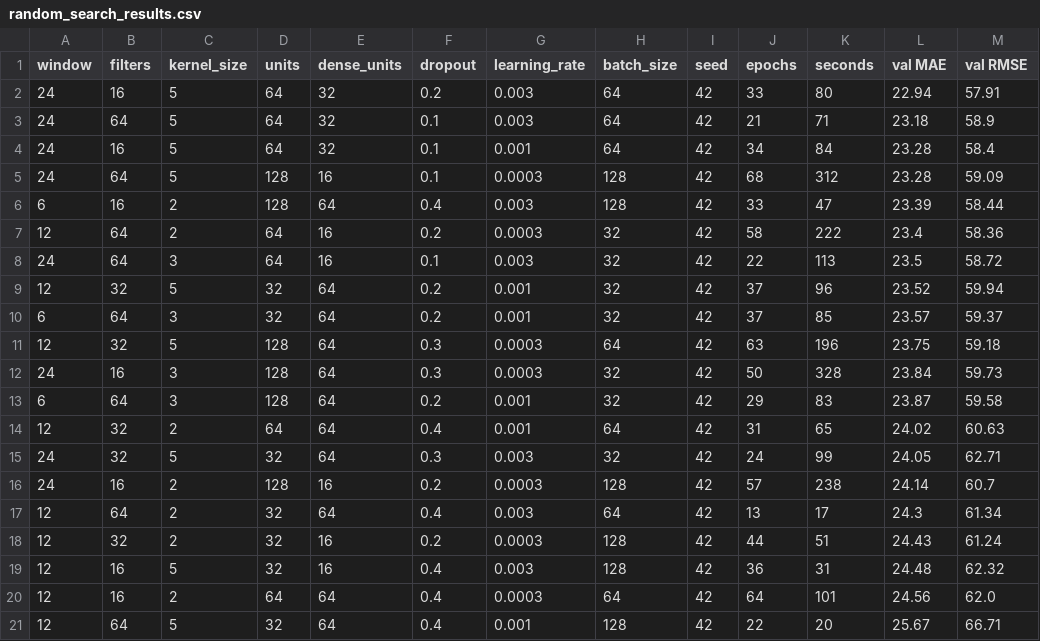
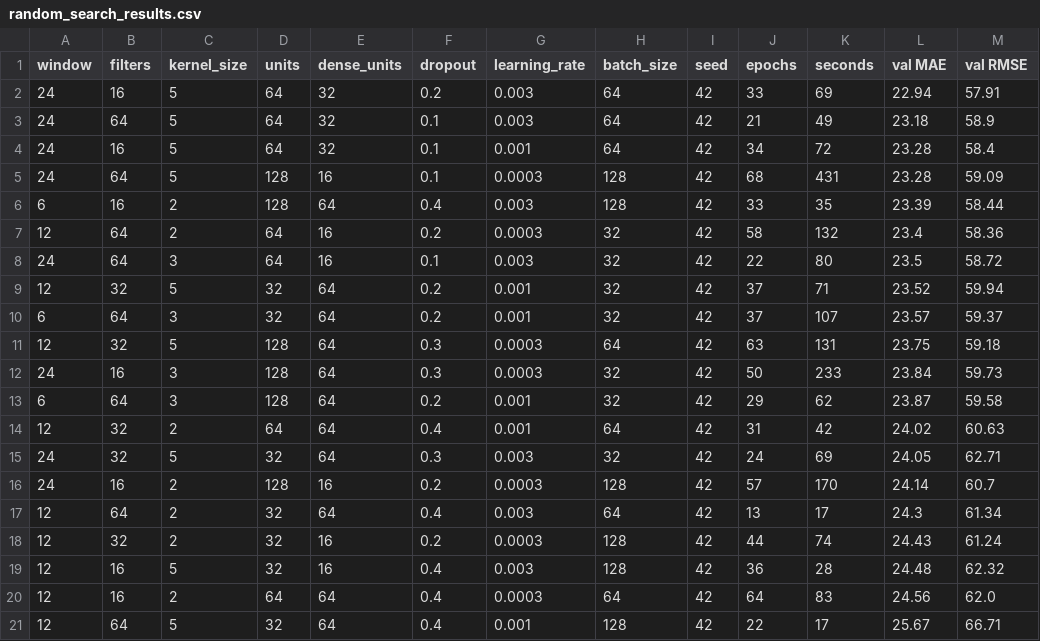
Before and after one commit to NethranjaliSE/multivariate-energy-forecasting, a CSV file: reports/random_search_results.csv, drawn as a sheet.

Commit message:
Add new figures for analysis and update random search results

```diff
--- a/reports/random_search_results.csv
+++ b/reports/random_search_results.csv
@@ -1,21 +1,21 @@
 window,filters,kernel_size,units,dense_units,dropout,learning_rate,batch_size,seed,epochs,seconds,val MAE,val RMSE
-24,16,5,64,32,0.2,0.003,64,42,33,80,22.94,57.91
-24,64,5,64,32,0.1,0.003,64,42,21,71,23.18,58.9
-24,16,5,64,32,0.1,0.001,64,42,34,84,23.28,58.4
-24,64,5,128,16,0.1,0.0003,128,42,68,312,23.28,59.09
-6,16,2,128,64,0.4,0.003,128,42,33,47,23.39,58.44
-12,64,2,64,16,0.2,0.0003,32,42,58,222,23.4,58.36
-24,64,3,64,16,0.1,0.003,32,42,22,113,23.5,58.72
-12,32,5,32,64,0.2,0.001,32,42,37,96,23.52,59.94
-6,64,3,32,64,0.2,0.001,32,42,37,85,23.57,59.37
-12,32,5,128,64,0.3,0.0003,64,42,63,196,23.75,59.18
-24,16,3,128,64,0.3,0.0003,32,42,50,328,23.84,59.73
-6,64,3,128,64,0.2,0.001,32,42,29,83,23.87,59.58
-12,32,2,64,64,0.4,0.001,64,42,31,65,24.02,60.63
-24,32,5,32,64,0.3,0.003,32,42,24,99,24.05,62.71
-24,16,2,128,16,0.2,0.0003,128,42,57,238,24.14,60.7
+24,16,5,64,32,0.2,0.003,64,42,33,69,22.94,57.91
+24,64,5,64,32,0.1,0.003,64,42,21,49,23.18,58.9
+24,16,5,64,32,0.1,0.001,64,42,34,72,23.28,58.4
+24,64,5,128,16,0.1,0.0003,128,42,68,431,23.28,59.09
+6,16,2,128,64,0.4,0.003,128,42,33,35,23.39,58.44
+12,64,2,64,16,0.2,0.0003,32,42,58,132,23.4,58.36
+24,64,3,64,16,0.1,0.003,32,42,22,80,23.5,58.72
+12,32,5,32,64,0.2,0.001,32,42,37,71,23.52,59.94
+6,64,3,32,64,0.2,0.001,32,42,37,107,23.57,59.37
+12,32,5,128,64,0.3,0.0003,64,42,63,131,23.75,59.18
+24,16,3,128,64,0.3,0.0003,32,42,50,233,23.84,59.73
+6,64,3,128,64,0.2,0.001,32,42,29,62,23.87,59.58
+12,32,2,64,64,0.4,0.001,64,42,31,42,24.02,60.63
+24,32,5,32,64,0.3,0.003,32,42,24,69,24.05,62.71
+24,16,2,128,16,0.2,0.0003,128,42,57,170,24.14,60.7
 12,64,2,32,64,0.4,0.003,64,42,13,17,24.3,61.34
-12,32,2,32,16,0.2,0.0003,128,42,44,51,24.43,61.24
-12,16,5,32,16,0.4,0.003,128,42,36,31,24.48,62.32
-12,16,2,64,64,0.4,0.0003,64,42,64,101,24.56,62.0
-12,64,5,32,64,0.4,0.001,128,42,22,20,25.67,66.71
+12,32,2,32,16,0.2,0.0003,128,42,44,74,24.43,61.24
+12,16,5,32,16,0.4,0.003,128,42,36,28,24.48,62.32
+12,16,2,64,64,0.4,0.0003,64,42,64,83,24.56,62.0
+12,64,5,32,64,0.4,0.001,128,42,22,17,25.67,66.71
```
Also changed, not shown: 13 other files.
